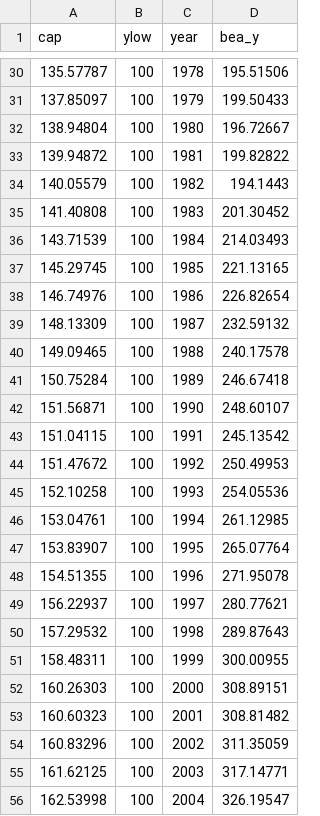
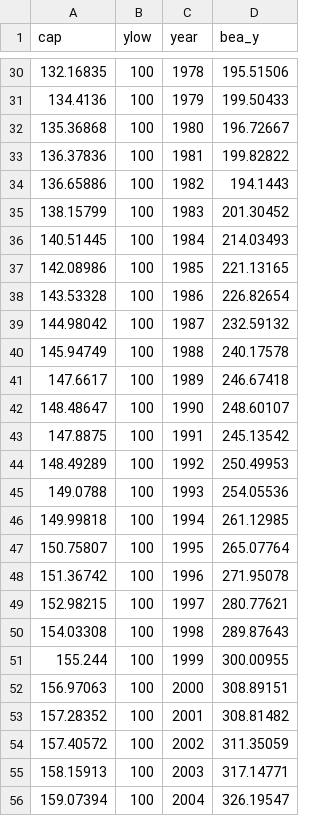
Before and after one commit to dvollrath/dvollrath.github.io, a CSV file: assets/figure/fig_bea_resid_pc.csv, drawn as a sheet; only a part is shown, gaps mark what is left out; the diff covers the shown part only.

```diff
--- a/assets/figure/fig_bea_resid_pc.csv
+++ b/assets/figure/fig_bea_resid_pc.csv
@@ -30,27 +30,27 @@ cap,ylow,year,bea_y
-135.57787,100,1978,195.51506
-137.85097,100,1979,199.50433
-138.94804,100,1980,196.72667
-139.94872,100,1981,199.82822
-140.05579,100,1982,194.1443
-141.40808,100,1983,201.30452
-143.71539,100,1984,214.03493
-145.29745,100,1985,221.13165
-146.74976,100,1986,226.82654
-148.13309,100,1987,232.59132
-149.09465,100,1988,240.17578
-150.75284,100,1989,246.67418
-151.56871,100,1990,248.60107
-151.04115,100,1991,245.13542
-151.47672,100,1992,250.49953
-152.10258,100,1993,254.05536
-153.04761,100,1994,261.12985
-153.83907,100,1995,265.07764
-154.51355,100,1996,271.95078
-156.22937,100,1997,280.77621
-157.29532,100,1998,289.87643
-158.48311,100,1999,300.00955
-160.26303,100,2000,308.89151
-160.60323,100,2001,308.81482
-160.83296,100,2002,311.35059
-161.62125,100,2003,317.14771
-162.53998,100,2004,326.19547
+132.16835,100,1978,195.51506
+134.4136,100,1979,199.50433
+135.36868,100,1980,196.72667
+136.37836,100,1981,199.82822
+136.65886,100,1982,194.1443
+138.15799,100,1983,201.30452
+140.51445,100,1984,214.03493
+142.08986,100,1985,221.13165
+143.53328,100,1986,226.82654
+144.98042,100,1987,232.59132
+145.94749,100,1988,240.17578
+147.6617,100,1989,246.67418
+148.48647,100,1990,248.60107
+147.8875,100,1991,245.13542
+148.49289,100,1992,250.49953
+149.0788,100,1993,254.05536
+149.99818,100,1994,261.12985
+150.75807,100,1995,265.07764
+151.36742,100,1996,271.95078
+152.98215,100,1997,280.77621
+154.03308,100,1998,289.87643
+155.244,100,1999,300.00955
+156.97063,100,2000,308.89151
+157.28352,100,2001,308.81482
+157.40572,100,2002,311.35059
+158.15913,100,2003,317.14771
+159.07394,100,2004,326.19547
```
Also changed, not shown: 39 edited cells elsewhere in this file, assets/figure/fig_H_USA.csv, assets/figure/fig_H_growth_USA.csv, 24 other files.
